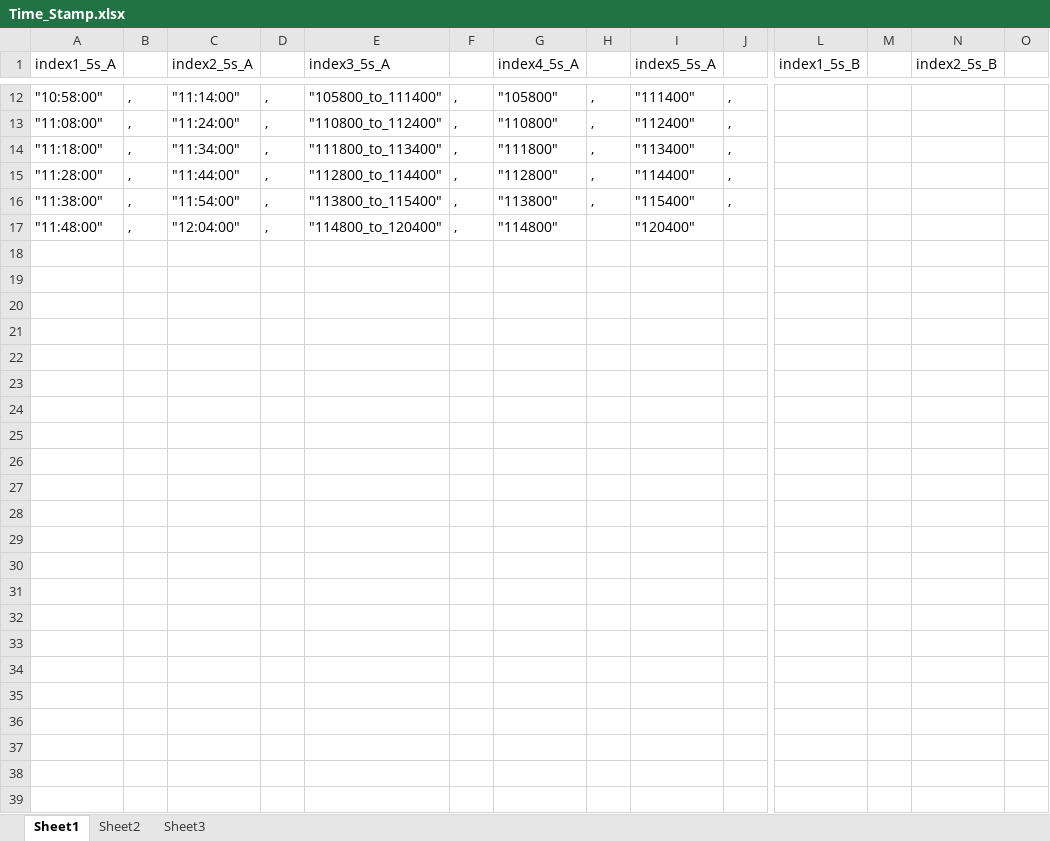
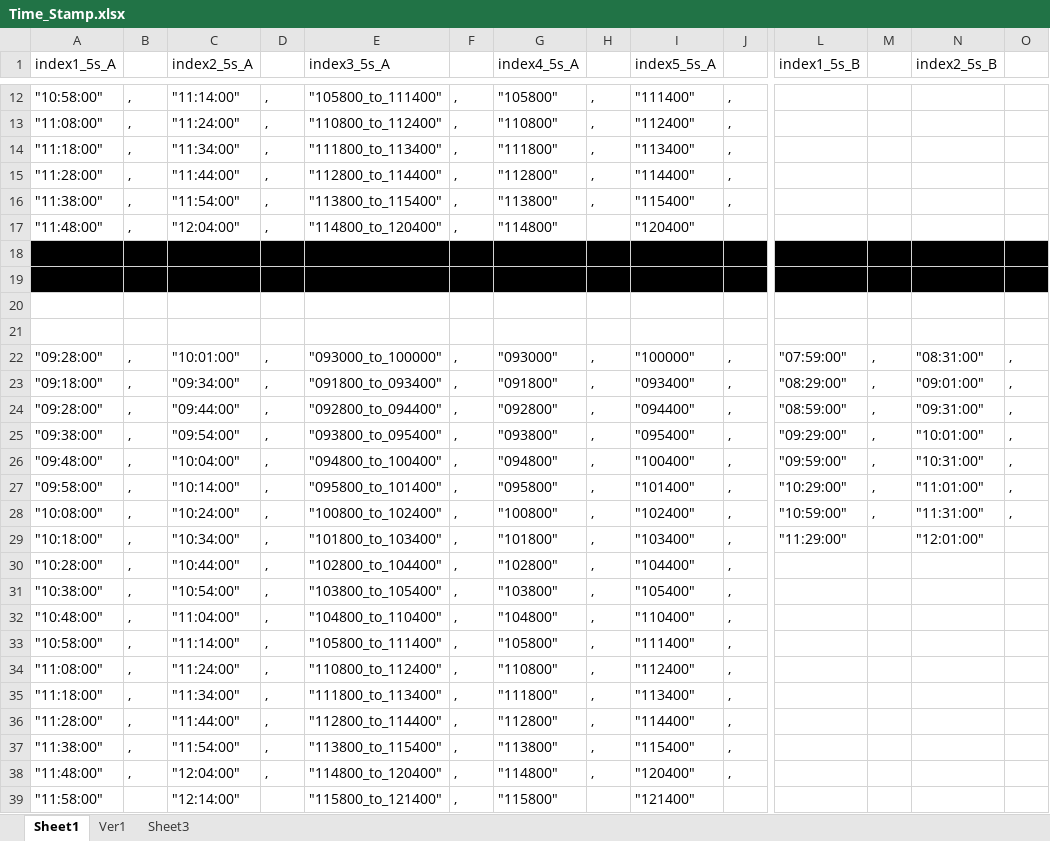
Before and after one commit to EhabBellkasy/ChartMaker, an Excel workbook: SourceDocuments/InPut_Excel/Time_Stamp.xlsx, sheet Sheet1, drawn as a sheet; only a part is shown, gaps mark what is left out; values as stored, in another font and other column widths than the file's, no borders; rows hold the shown columns only; the diff names each change by its address in the sheet, - before the commit and + after, or states it on an @@ line.

```diff
--- a/SourceDocuments/InPut_Excel/Time_Stamp.xlsx (sheet Sheet1)
+++ b/SourceDocuments/InPut_Excel/Time_Stamp.xlsx (sheet Sheet1)
-sheet tab: Sheet2
+sheet tab: Ver1
+row 18: (empty)
+row 19: (empty)
+row 20: (empty)
+row 21: (empty)
+row 22: "09:28:00" | , | "10:01:00" | , | "093000_to_100000" | , | "093000" | , | "100000" | , | "07:59:00" | , | "08:31:00" | ,
+row 23: "09:18:00" | , | "09:34:00" | , | "091800_to_093400" | , | "091800" | , | "093400" | , | "08:29:00" | , | "09:01:00" | ,
+row 24: "09:28:00" | , | "09:44:00" | , | "092800_to_094400" | , | "092800" | , | "094400" | , | "08:59:00" | , | "09:31:00" | ,
+row 25: "09:38:00" | , | "09:54:00" | , | "093800_to_095400" | , | "093800" | , | "095400" | , | "09:29:00" | , | "10:01:00" | ,
+row 26: "09:48:00" | , | "10:04:00" | , | "094800_to_100400" | , | "094800" | , | "100400" | , | "09:59:00" | , | "10:31:00" | ,
+row 27: "09:58:00" | , | "10:14:00" | , | "095800_to_101400" | , | "095800" | , | "101400" | , | "10:29:00" | , | "11:01:00" | ,
+row 28: "10:08:00" | , | "10:24:00" | , | "100800_to_102400" | , | "100800" | , | "102400" | , | "10:59:00" | , | "11:31:00" | ,
+row 29: "10:18:00" | , | "10:34:00" | , | "101800_to_103400" | , | "101800" | , | "103400" | , | "11:29:00" |  | "12:01:00"
+row 30: "10:28:00" | , | "10:44:00" | , | "102800_to_104400" | , | "102800" | , | "104400" | ,
+row 31: "10:38:00" | , | "10:54:00" | , | "103800_to_105400" | , | "103800" | , | "105400" | ,
+row 32: "10:48:00" | , | "11:04:00" | , | "104800_to_110400" | , | "104800" | , | "110400" | ,
+row 33: "10:58:00" | , | "11:14:00" | , | "105800_to_111400" | , | "105800" | , | "111400" | ,
+row 34: "11:08:00" | , | "11:24:00" | , | "110800_to_112400" | , | "110800" | , | "112400" | ,
+row 35: "11:18:00" | , | "11:34:00" | , | "111800_to_113400" | , | "111800" | , | "113400" | ,
+row 36: "11:28:00" | , | "11:44:00" | , | "112800_to_114400" | , | "112800" | , | "114400" | ,
+row 37: "11:38:00" | , | "11:54:00" | , | "113800_to_115400" | , | "113800" | , | "115400" | ,
+row 38: "11:48:00" | , | "12:04:00" | , | "114800_to_120400" | , | "114800" | , | "120400" | ,
+row 39: "11:58:00" |  | "12:14:00" |  | "115800_to_121400" | , | "115800" |  | "121400"
```
Also changed, not shown: sheet Ver1, SourceDocuments/InPut_Excel/Watch_List.xlsx, 17 other files.
